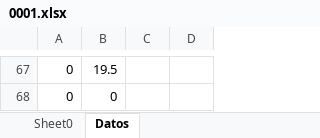
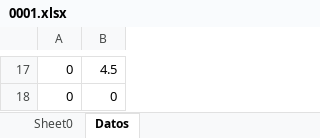
Before and after one commit to Hitzui/Grafico, an Excel workbook: 0001.xlsx, sheet Datos, drawn as a sheet; only a part is shown, gaps mark what is left out; values as stored, in another font and other column widths than the file's, no borders; removed rows and columns are numbered as before the commit, all else as after; the diff covers the shown part only; the diff names each change by its address in the sheet, - before the commit and + after, or states it on an @@ line.

```diff
--- a/0001.xlsx (sheet Datos)
+++ b/0001.xlsx (sheet Datos)
-column C, empty
-column D, empty
-B17: 19.5
+B17: 4.5
```
Also changed, not shown: 10 added rows, 60 removed rows and 5 edited cells elsewhere in this sheet, sheet Sheet0, charts or pictures, 1 other file.
